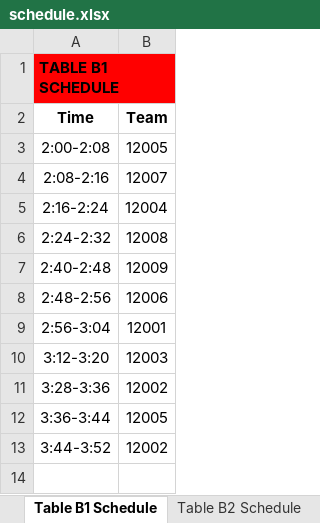
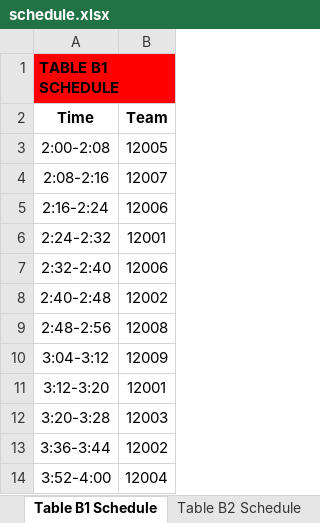
Before and after one commit to Mechanical-Advantage/FLLScoring2019, an Excel workbook: scheduler/schedule.xlsx, sheet Table B1 Schedule, drawn as a sheet; values as stored, in another font and other column widths than the file's, no borders; removed rows and columns are numbered as before the commit, all else as after; the diff names each change by its address in the sheet, - before the commit and + after, or states it on an @@ line.

Commit message:
Add option to avoid leaving teams without an opponent

```diff
--- a/scheduler/schedule.xlsx (sheet Table B1 Schedule)
+++ b/scheduler/schedule.xlsx (sheet Table B1 Schedule)
-B5 (Team): 12004
+B5 (Team): 12006
-B6 (Team): 12008
+B6 (Team): 12001
+row 7: 2:32-2:40 | 12006
-B8 (Team): 12009
+B8 (Team): 12002
-B9 (Team): 12006
+B9 (Team): 12008
-row 9: 2:56-3:04 | 12001
+row 10: 3:04-3:12 | 12009
-B11 (Team): 12003
+B11 (Team): 12001
-row 11: 3:28-3:36 | 12002
+row 12: 3:20-3:28 | 12003
-B13 (Team): 12005
+B13 (Team): 12002
-row 13: 3:44-3:52 | 12002
+row 14: 3:52-4:00 | 12004
```
Also changed, not shown: sheet Match Schedule, sheet All Matches, sheet Table R2 Schedule, sheet Table R1 Schedule, sheet Table B2 Schedule, sheet Team 12009 Schedule, 8 more sheets, 2 other files.
